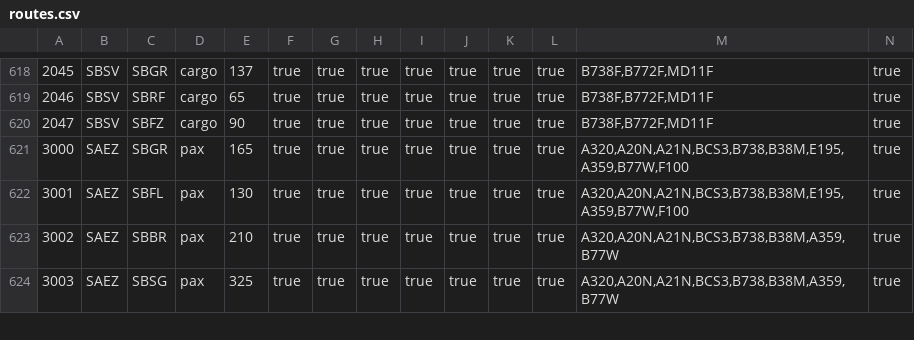
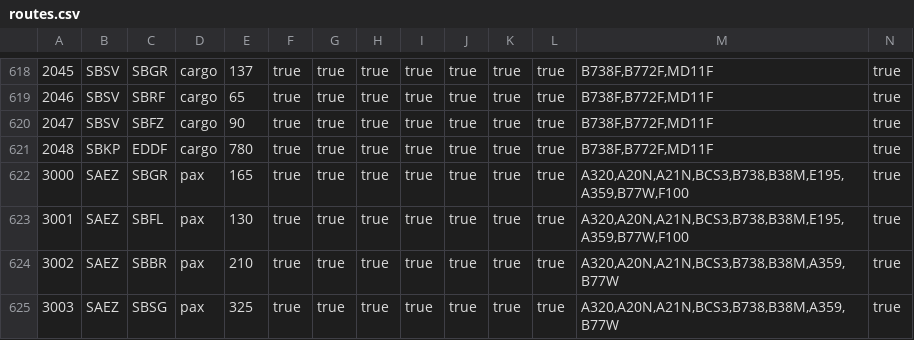
Before and after one commit to VolarVirtualAirlines/volarvirtualairlines-website, a CSV file: assets/data/routes.csv, drawn as a sheet; only a part is shown, gaps mark what is left out; the diff names each change by its address in the sheet, - before the commit and + after, or states it on an @@ line.

Commit message:
Add files via upload

```diff
--- a/assets/data/routes.csv
+++ b/assets/data/routes.csv
+row 621: 2048 | SBKP | EDDF | cargo | 780 | true | true | true | true | true | true | true | B738F,B772F,MD11F | true
```
